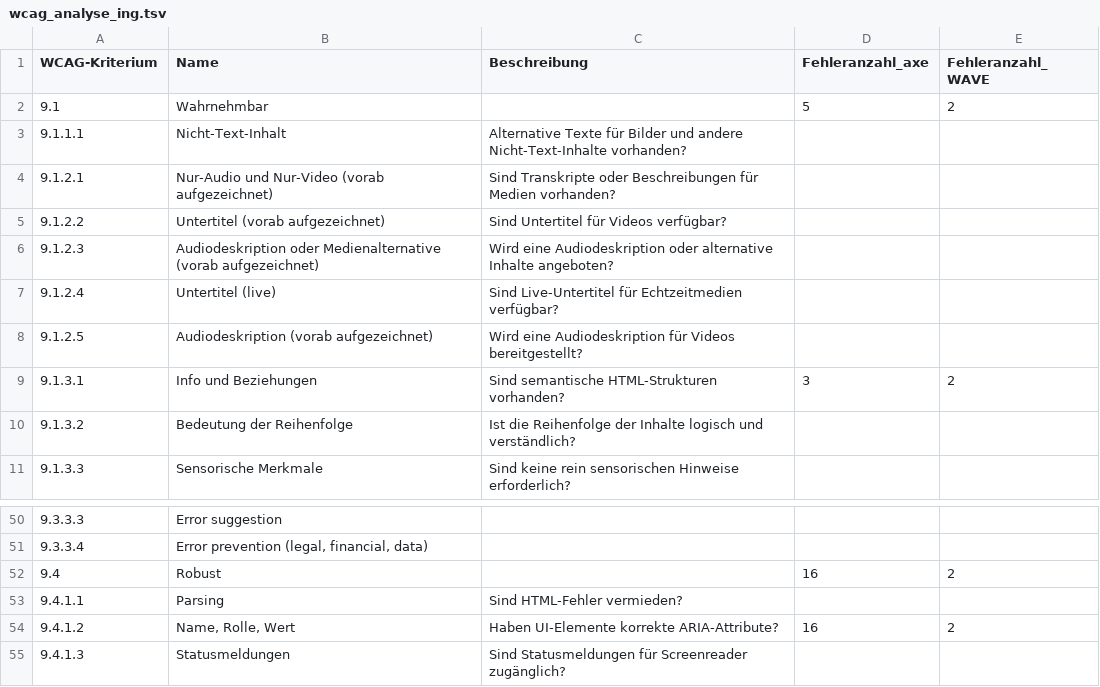
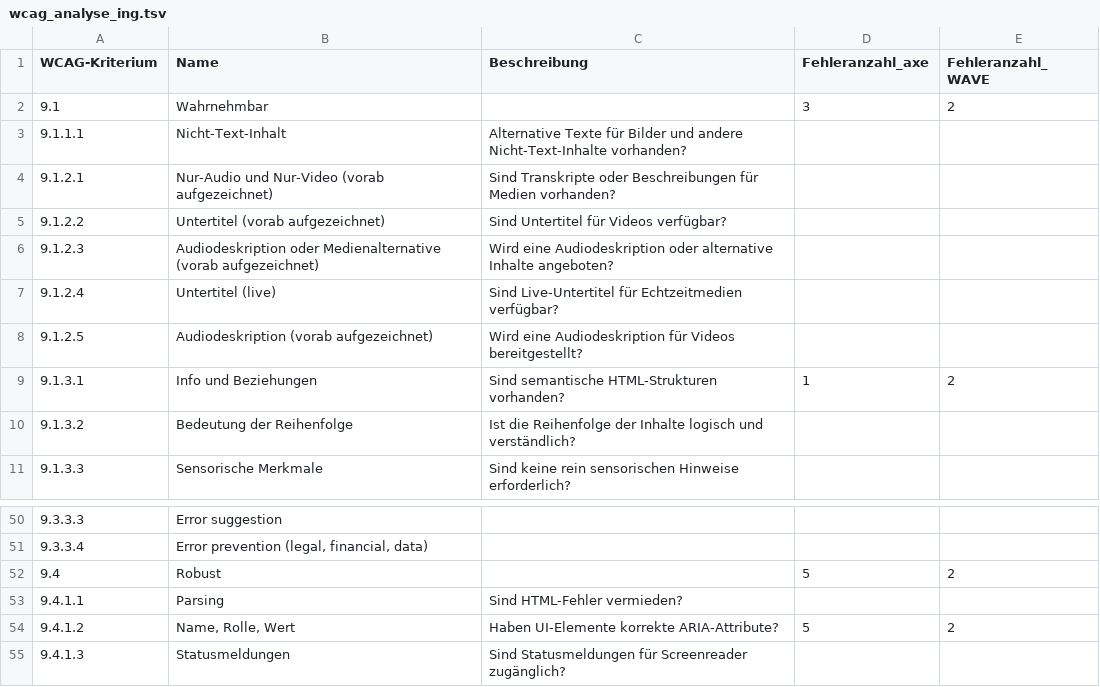
Before and after one commit to mcfiet/bachelor-thesis, a TSV file: thesis/csv/wcag_analyse_ing.tsv, drawn as a sheet; only a part is shown, gaps mark what is left out.

```diff
--- a/thesis/csv/wcag_analyse_ing.tsv
+++ b/thesis/csv/wcag_analyse_ing.tsv
@@ -1,3 +1,3 @@
 WCAG-Kriterium	Name	Beschreibung	Fehleranzahl_axe	Fehleranzahl_WAVE
-9.1	Wahrnehmbar		5	2
+9.1	Wahrnehmbar		3	2
 9.1.1.1	Nicht-Text-Inhalt	Alternative Texte für Bilder und andere Nicht-Text-Inhalte vorhanden?		
@@ -8,3 +8,3 @@ WCAG-Kriterium	Name	Beschreibung	Fehleranzahl_axe	Fehleranzahl_WAVE
 9.1.2.5	 Audiodeskription (vorab aufgezeichnet)	Wird eine Audiodeskription für Videos bereitgestellt?		
-9.1.3.1	Info und Beziehungen	Sind semantische HTML-Strukturen vorhanden?	3	2
+9.1.3.1	Info und Beziehungen	Sind semantische HTML-Strukturen vorhanden?	1	2
 9.1.3.2	Bedeutung der Reihenfolge	Ist die Reihenfolge der Inhalte logisch und verständlich?		
@@ -51,5 +51,5 @@ WCAG-Kriterium	Name	Beschreibung	Fehleranzahl_axe	Fehleranzahl_WAVE
 9.3.3.4	Error prevention (legal, financial, data)			
-9.4	Robust		16	2
+9.4	Robust		5	2
 9.4.1.1	Parsing	Sind HTML-Fehler vermieden?		
-9.4.1.2	Name, Rolle, Wert	Haben UI-Elemente korrekte ARIA-Attribute?	16	2
+9.4.1.2	Name, Rolle, Wert	Haben UI-Elemente korrekte ARIA-Attribute?	5	2
 9.4.1.3	Statusmeldungen	Sind Statusmeldungen für Screenreader zugänglich?		
```
Also changed, not shown: thesis/csv/output/wcag_analyse_ing_xxxx.csv, 5 other files.
